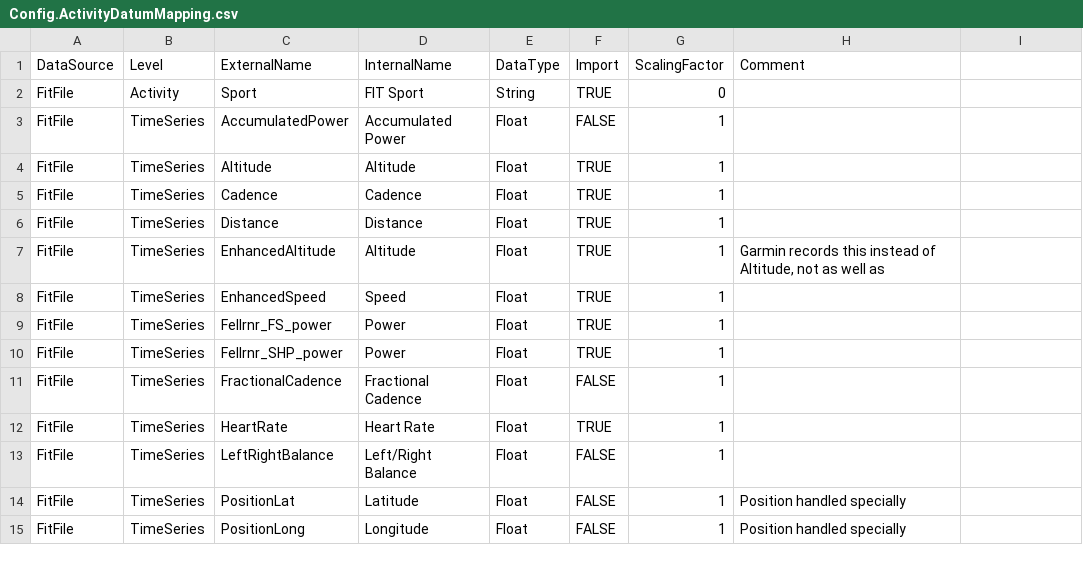
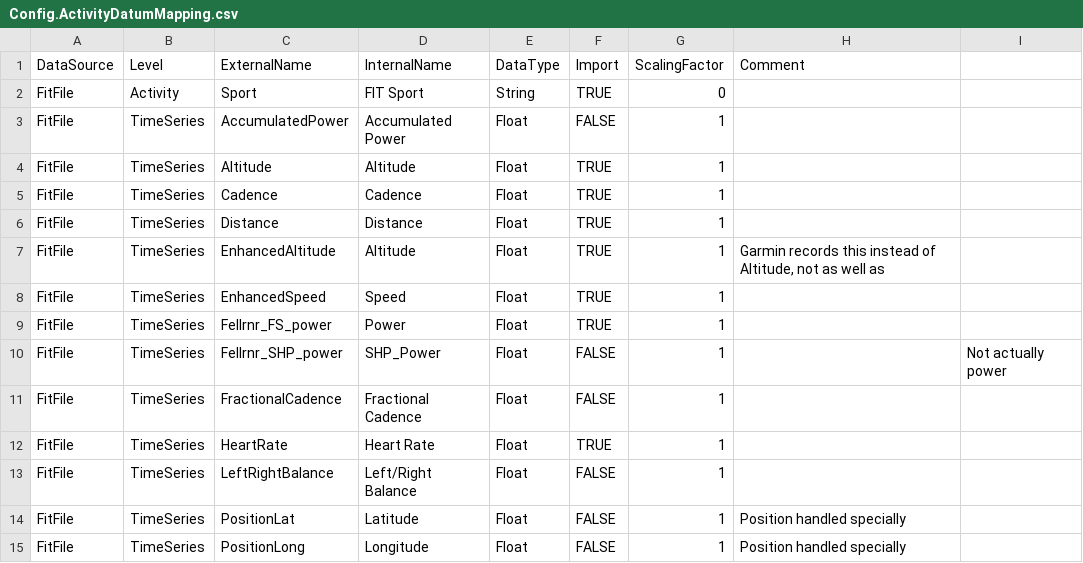
Before and after one commit to fellrnr/FellrnrTrainingAnalysis, a CSV file: Config.ActivityDatumMapping.csv, drawn as a sheet; only a part is shown.

```diff
--- a/Config.ActivityDatumMapping.csv
+++ b/Config.ActivityDatumMapping.csv
@@ -9,3 +9,3 @@ FitFile,TimeSeries,EnhancedSpeed,Speed,Float,TRUE,1,,
 FitFile,TimeSeries,Fellrnr_FS_power,Power,Float,TRUE,1,,
-FitFile,TimeSeries,Fellrnr_SHP_power,Power,Float,TRUE,1,,
+FitFile,TimeSeries,Fellrnr_SHP_power,SHP_Power,Float,FALSE,1,,"Not actually power"
 FitFile,TimeSeries,FractionalCadence,Fractional Cadence,Float,FALSE,1,,
```
Also changed, not shown: Config.ActivityDatumMetadata.csv, 32 other files.
